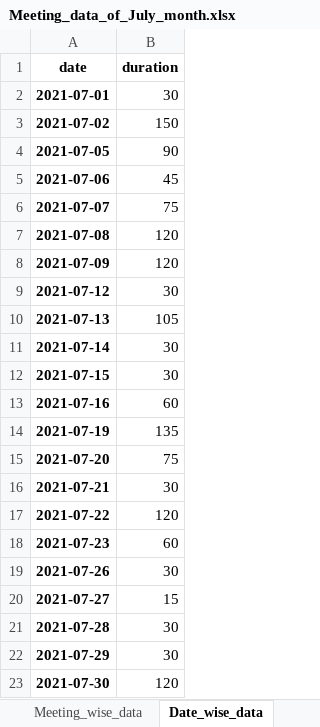
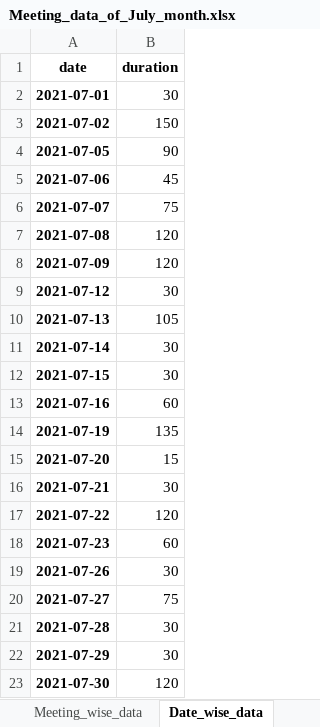
Before and after one commit to Haran-vembiah/Learning_example, an Excel workbook: Outlook_data/Meeting_data_of_July_month.xlsx, sheet Date_wise_data, drawn as a sheet; values as stored, in another font and other column widths than the file's, no borders; the diff names each change by its address in the sheet, - before the commit and + after, or states it on an @@ line.

```diff
--- a/Outlook_data/Meeting_data_of_July_month.xlsx (sheet Date_wise_data)
+++ b/Outlook_data/Meeting_data_of_July_month.xlsx (sheet Date_wise_data)
-B15 (duration): 75
+B15 (duration): 15
-B20 (duration): 15
+B20 (duration): 75
```
Also changed, not shown: sheet Detiled_info, sheet Meeting_wise_data, 25 other files.
